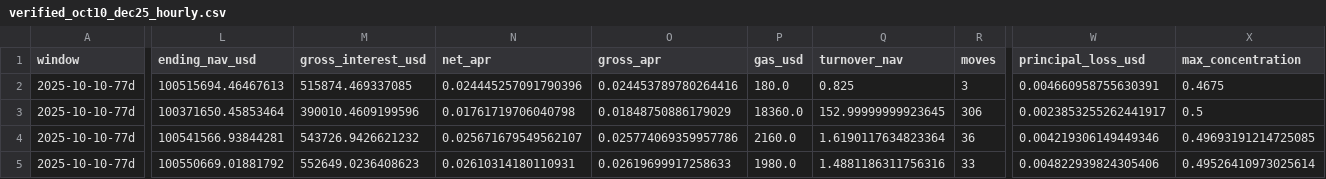
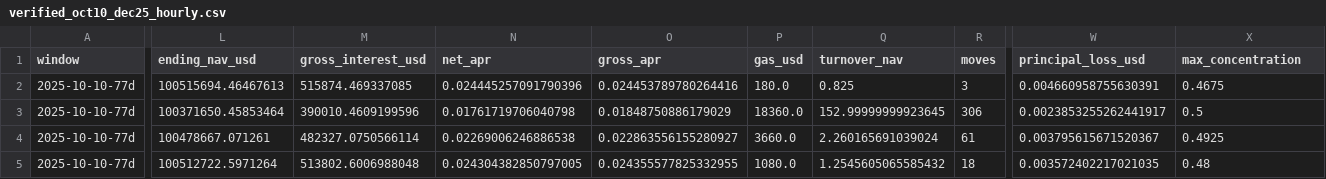
Before and after one commit to pyInvenio/vaults, a CSV file: backtest/data/verified_oct10_dec25_hourly.csv, drawn as a sheet; only a part is shown, gaps mark what is left out; the diff covers the shown part only; the diff names each change by its address in the sheet, - before the commit and + after, or states it on an @@ line.

```diff
--- a/backtest/data/verified_oct10_dec25_hourly.csv
+++ b/backtest/data/verified_oct10_dec25_hourly.csv
-L4 (ending_nav_usd): 100541566.93844281
+L4 (ending_nav_usd): 100478667.071261
-M4 (gross_interest_usd): 543726.9426621232
+M4 (gross_interest_usd): 482327.0750566114
-N4 (net_apr): 0.025671679549562107
+N4 (net_apr): 0.02269006246886538
-O4 (gross_apr): 0.025774069359957786
+O4 (gross_apr): 0.022863556155280927
-P4 (gas_usd): 2160.0
+P4 (gas_usd): 3660.0
-Q4 (turnover_nav): 1.6190117634823364
+Q4 (turnover_nav): 2.260165691039024
-R4 (moves): 36
+R4 (moves): 61
-W4 (principal_loss_usd): 0.004219306149449346
+W4 (principal_loss_usd): 0.003795615671520367
-X4 (max_concentration): 0.49693191214725085
+X4 (max_concentration): 0.4925
-L5 (ending_nav_usd): 100550669.01881792
+L5 (ending_nav_usd): 100512722.5971264
-M5 (gross_interest_usd): 552649.0236408623
+M5 (gross_interest_usd): 513802.6006988048
-N5 (net_apr): 0.02610314180110931
+N5 (net_apr): 0.024304382850797005
-O5 (gross_apr): 0.02619699917258633
+O5 (gross_apr): 0.024355577825332955
-P5 (gas_usd): 1980.0
+P5 (gas_usd): 1080.0
-Q5 (turnover_nav): 1.4881186311756316
+Q5 (turnover_nav): 1.2545605065585432
-R5 (moves): 33
+R5 (moves): 18
-W5 (principal_loss_usd): 0.004822939824305406
+W5 (principal_loss_usd): 0.003572402217021035
-X5 (max_concentration): 0.49526410973025614
+X5 (max_concentration): 0.48
```
Also changed, not shown: 27 edited cells elsewhere in this file, backtest/data/verified_cadence_sweep_oct10_event_hourly.csv, backtest/data/verified_event_and_normal_results.csv, 13 other files.
